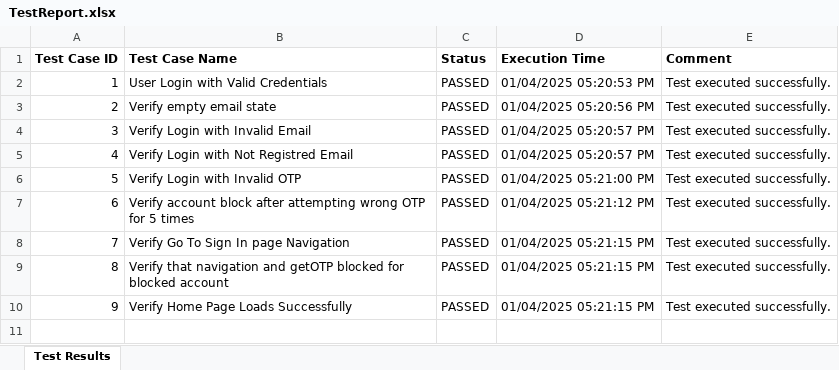
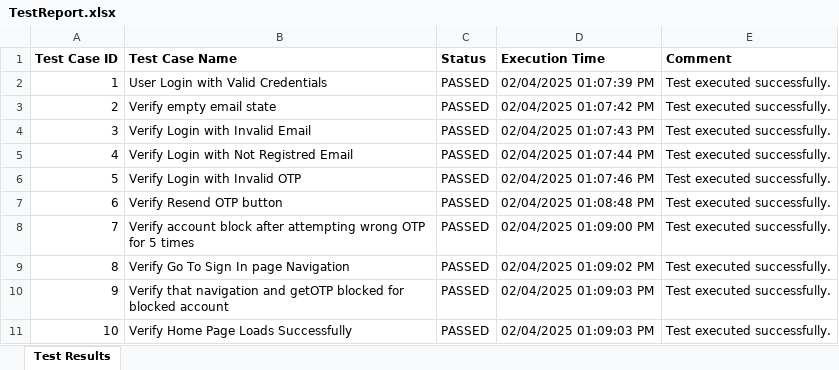
Before and after one commit to prashantu4040/zygal_connect_application, an Excel workbook: test-output/TestReport.xlsx, sheet Test Results, drawn as a sheet; values as stored, in another font and other column widths than the file's, no borders; addresses are those after the commit; the diff names each change by its address in the sheet, - before the commit and + after, or states it on an @@ line.

Commit message:
Added Resend OTP button test cases

```diff
--- a/test-output/TestReport.xlsx (sheet Test Results)
+++ b/test-output/TestReport.xlsx (sheet Test Results)
-D2 (Execution Time): 01/04/2025 05:20:53 PM
+D2 (Execution Time): 02/04/2025 01:07:39 PM
-D3 (Execution Time): 01/04/2025 05:20:56 PM
+D3 (Execution Time): 02/04/2025 01:07:42 PM
-D4 (Execution Time): 01/04/2025 05:20:57 PM
+D4 (Execution Time): 02/04/2025 01:07:43 PM
-D5 (Execution Time): 01/04/2025 05:20:57 PM
+D5 (Execution Time): 02/04/2025 01:07:44 PM
-D6 (Execution Time): 01/04/2025 05:21:00 PM
+D6 (Execution Time): 02/04/2025 01:07:46 PM
+row 7: 6 | Verify Resend OTP button | PASSED | 02/04/2025 01:08:48 PM | Test executed successfully.
@@ column A (Test Case ID) renumbered from row 8 down @@
-D8 (Execution Time): 01/04/2025 05:21:12 PM
+D8 (Execution Time): 02/04/2025 01:09:00 PM
-D9 (Execution Time): 01/04/2025 05:21:15 PM
+D9 (Execution Time): 02/04/2025 01:09:02 PM
-D10:D11 (Execution Time): 01/04/2025 05:21:15 PM
+D10:D11 (Execution Time): 02/04/2025 01:09:03 PM
```
Also changed, not shown: 17 other files.
